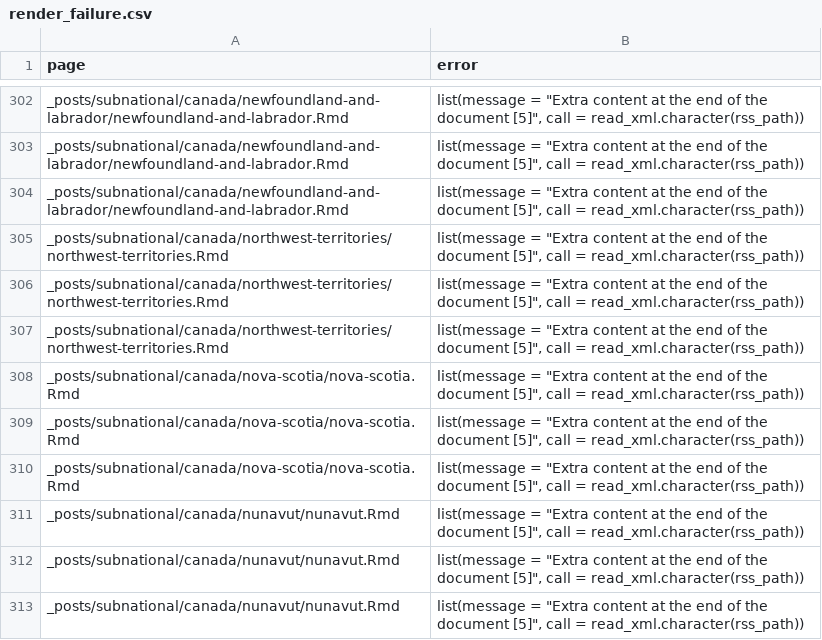
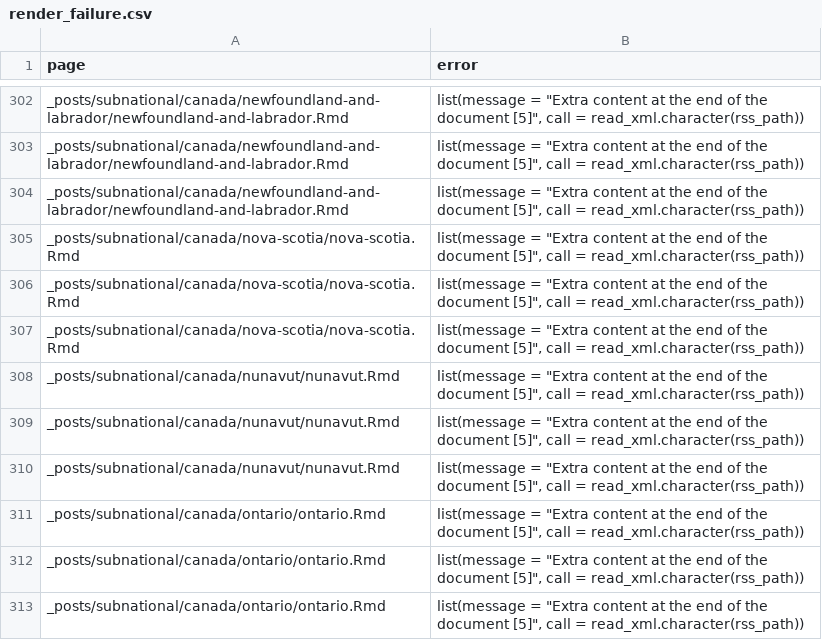
Before and after one commit to epiforecasts/covid, a CSV file: logs/render_failure.csv, drawn as a sheet; only a part is shown, gaps mark what is left out; the shorter side is filled out with more unchanged rows; the diff names each change by its address in the sheet, - before the commit and + after, or states it on an @@ line.

```diff
--- a/logs/render_failure.csv
+++ b/logs/render_failure.csv
-row 305: _posts/subnational/canada/northwest-territories/northwest-territories.Rmd | list(message = "Extra content at the end of the document [5]", call = read_xml.character(rss_path))
-row 306: _posts/subnational/canada/northwest-territories/northwest-territories.Rmd | list(message = "Extra content at the end of the document [5]", call = read_xml.character(rss_path))
-row 307: _posts/subnational/canada/northwest-territories/northwest-territories.Rmd | list(message = "Extra content at the end of the document [5]", call = read_xml.character(rss_path))
```
Also changed, not shown: 2 other files.
